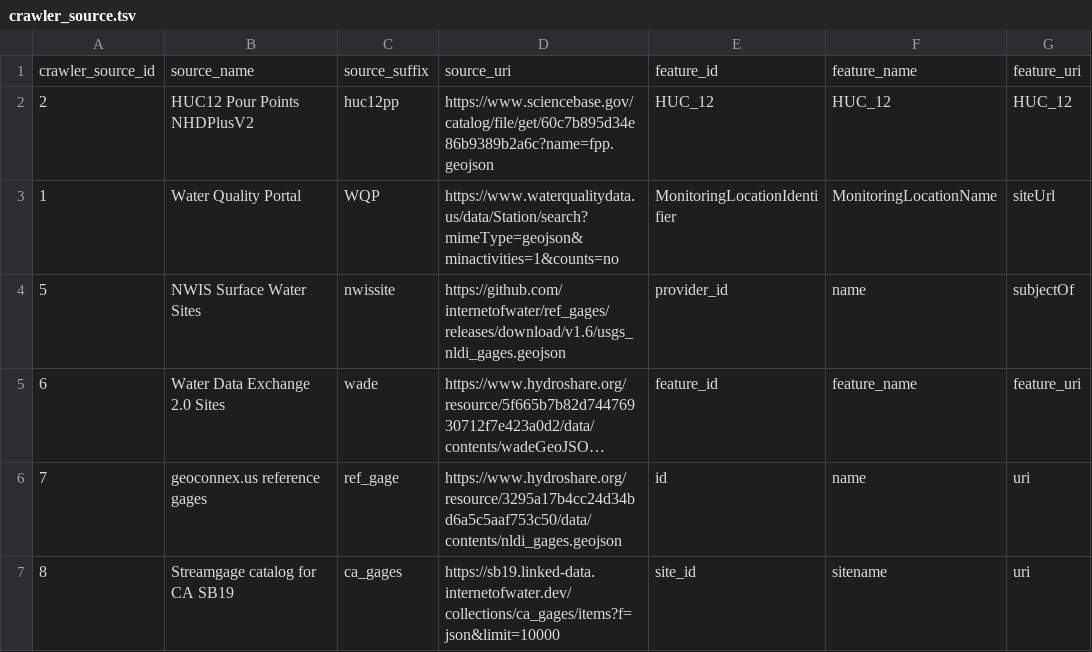
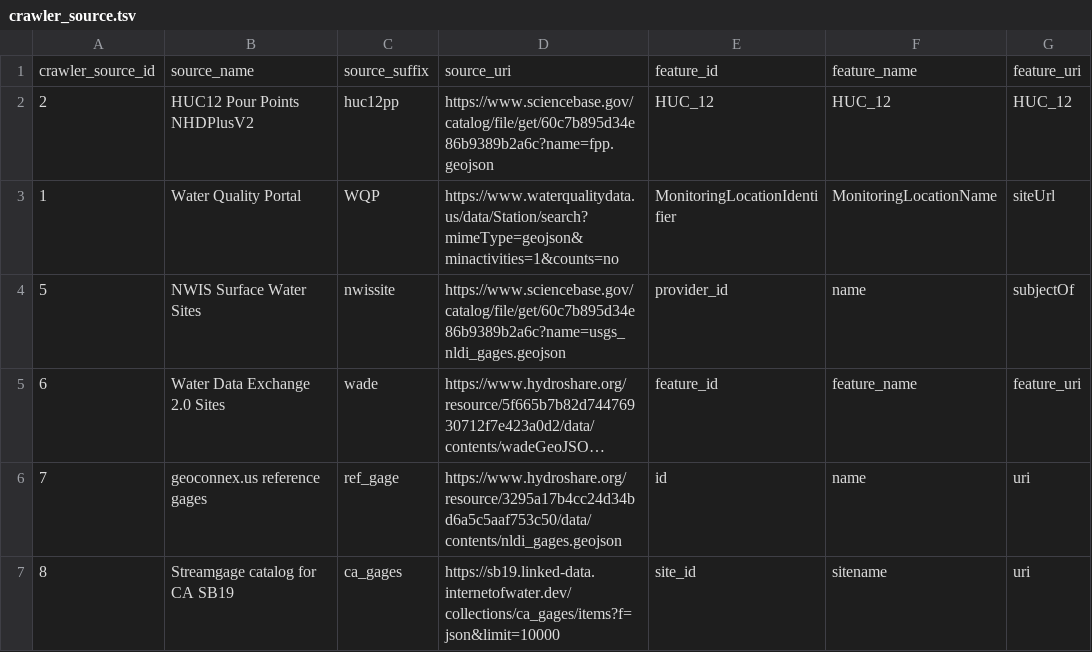
Before and after one commit to internetofwater/nldi-db, a TSV file: liquibase/changeLogs/nldi/nldi_data/update_crawler_source/crawler_source.tsv, drawn as a sheet; only a part is shown; long unchanged cells end in …; the diff names each change by its address in the sheet, - before the commit and + after, or states it on an @@ line.

Commit message:
revert nwissite change

```diff
--- a/liquibase/changeLogs/nldi/nldi_data/update_crawler_source/crawler_source.tsv
+++ b/liquibase/changeLogs/nldi/nldi_data/update_crawler_source/crawler_source.tsv
-D4: https://github.com/internetofwater/ref_gages/releases/download/v1.6/usgs_nldi_gages.geojson
+D4: https://www.sciencebase.gov/catalog/file/get/60c7b895d34e86b9389b2a6c?name=usgs_nldi_gages.geojson
```
